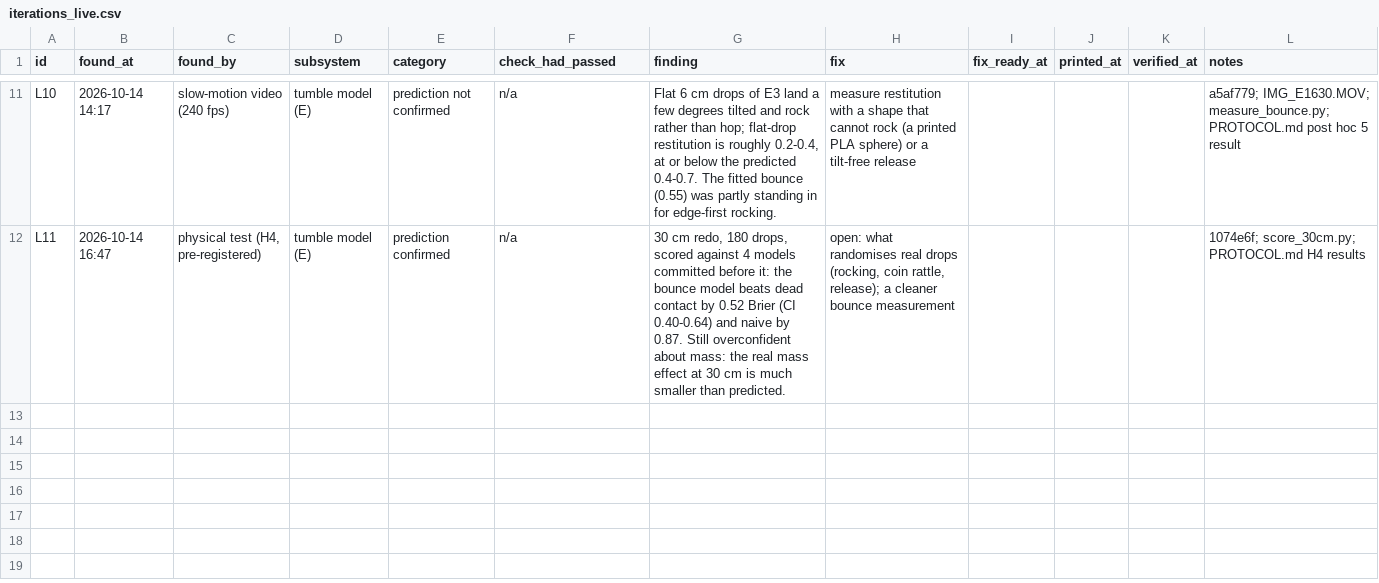
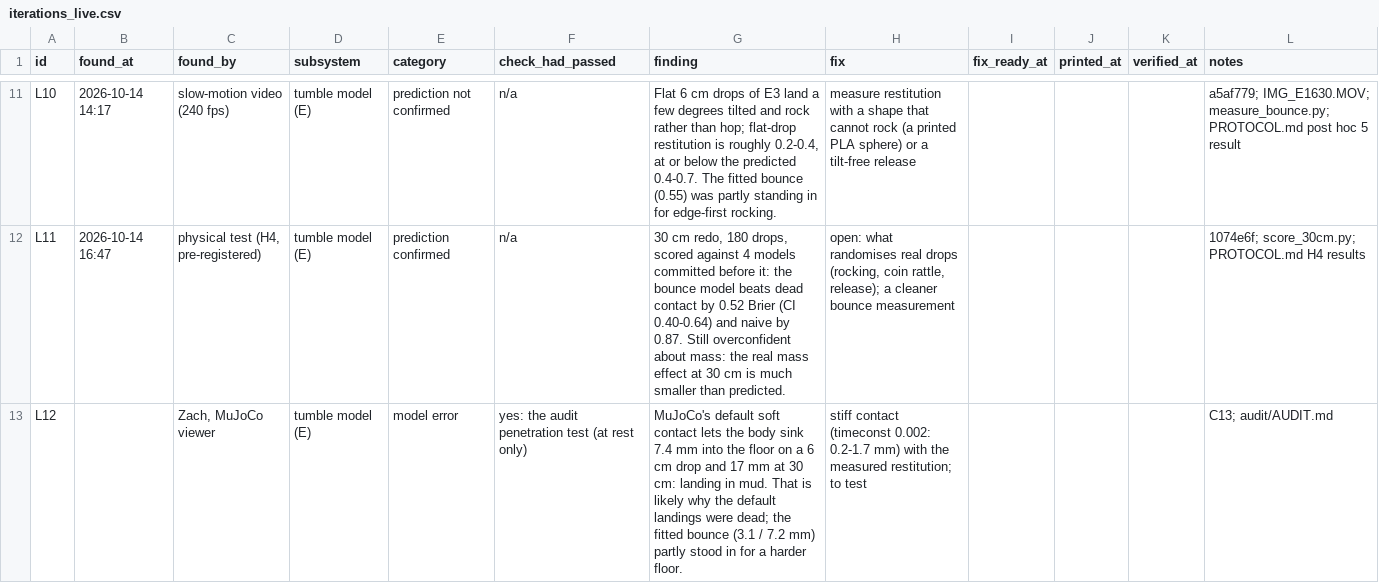
Before and after one commit to ZacharyShaver/FPVTank_Prototype, a CSV file: research/data/iterations_live.csv, drawn as a sheet; only a part is shown, gaps mark what is left out; the diff names each change by its address in the sheet, - before the commit and + after, or states it on an @@ line.

```diff
--- a/research/data/iterations_live.csv
+++ b/research/data/iterations_live.csv
+row 13: L12 |  | Zach, MuJoCo viewer | tumble model (E) | model error | yes: the audit penetration test (at rest only) | MuJoCo's default soft contact lets the body sink 7.4 mm into the floor on a 6 cm drop and 17 mm at 30 cm: landing in mud. That is likely why the default landings were dead; the fitted bounce (3.1 / 7.2 mm) partly stood in for a harder floor. | stiff contact (timeconst 0.002: 0.2-1.7 mm) with the measured restitution; to test |  |  |  | C13; audit/AUDIT.md
```
Also changed, not shown: research/data/check_failures.csv, 1 other file.
